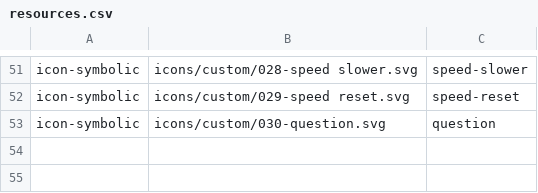
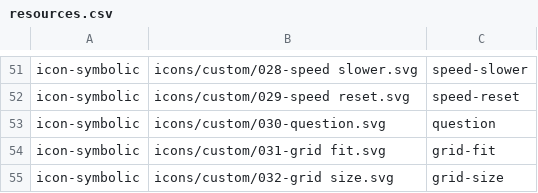
Before and after one commit to vzhd1701/gridplayer, a CSV file: resources/resources.csv, drawn as a sheet; only a part is shown, gaps mark what is left out; the diff names each change by its address in the sheet, - before the commit and + after, or states it on an @@ line.

Commit message:
feat: add grid size adjustment

```diff
--- a/resources/resources.csv
+++ b/resources/resources.csv
+row 54: icon-symbolic | icons/custom/031-grid fit.svg | grid-fit
+row 55: icon-symbolic | icons/custom/032-grid size.svg | grid-size
```
Also changed, not shown: 17 other files.
